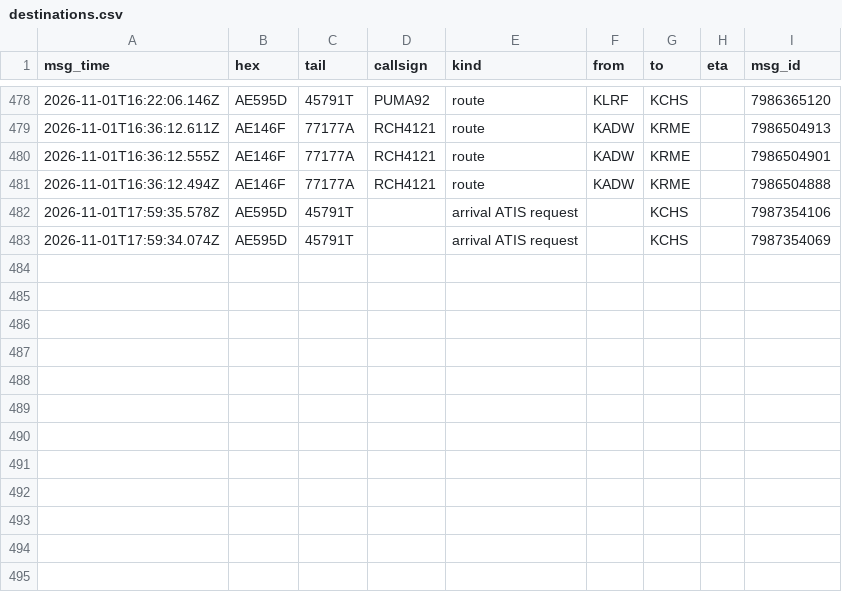
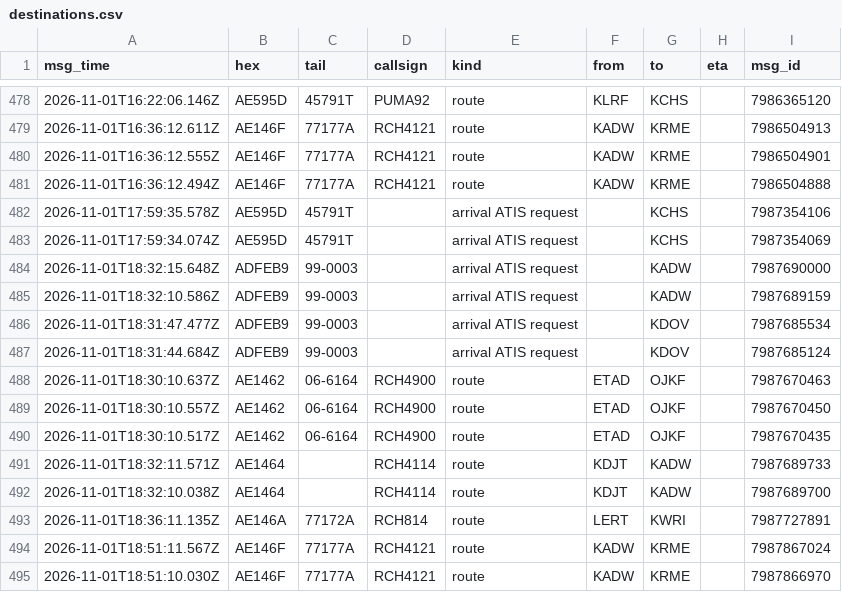
Before and after one commit to Rzalumen/gulf-routes-backtest, a CSV file: acars/destinations.csv, drawn as a sheet; only a part is shown, gaps mark what is left out; the diff names each change by its address in the sheet, - before the commit and + after, or states it on an @@ line.

Commit message:
ACARS archive 2026-11-01T18:54Z

```diff
--- a/acars/destinations.csv
+++ b/acars/destinations.csv
+row 484: 2026-11-01T18:32:15.648Z | ADFEB9 | 99-0003 |  | arrival ATIS request |  | KADW |  | 7987690000
+row 485: 2026-11-01T18:32:10.586Z | ADFEB9 | 99-0003 |  | arrival ATIS request |  | KADW |  | 7987689159
+row 486: 2026-11-01T18:31:47.477Z | ADFEB9 | 99-0003 |  | arrival ATIS request |  | KDOV |  | 7987685534
+row 487: 2026-11-01T18:31:44.684Z | ADFEB9 | 99-0003 |  | arrival ATIS request |  | KDOV |  | 7987685124
+row 488: 2026-11-01T18:30:10.637Z | AE1462 | 06-6164 | RCH4900 | route | ETAD | OJKF |  | 7987670463
+row 489: 2026-11-01T18:30:10.557Z | AE1462 | 06-6164 | RCH4900 | route | ETAD | OJKF |  | 7987670450
+row 490: 2026-11-01T18:30:10.517Z | AE1462 | 06-6164 | RCH4900 | route | ETAD | OJKF |  | 7987670435
+row 491: 2026-11-01T18:32:11.571Z | AE1464 |  | RCH4114 | route | KDJT | KADW |  | 7987689733
+row 492: 2026-11-01T18:32:10.038Z | AE1464 |  | RCH4114 | route | KDJT | KADW |  | 7987689700
+row 493: 2026-11-01T18:36:11.135Z | AE146A | 77172A | RCH814 | route | LERT | KWRI |  | 7987727891
+row 494: 2026-11-01T18:51:11.567Z | AE146F | 77177A | RCH4121 | route | KADW | KRME |  | 7987867024
+row 495: 2026-11-01T18:51:10.030Z | AE146F | 77177A | RCH4121 | route | KADW | KRME |  | 7987866970
```
Also changed, not shown: 3 other files.
